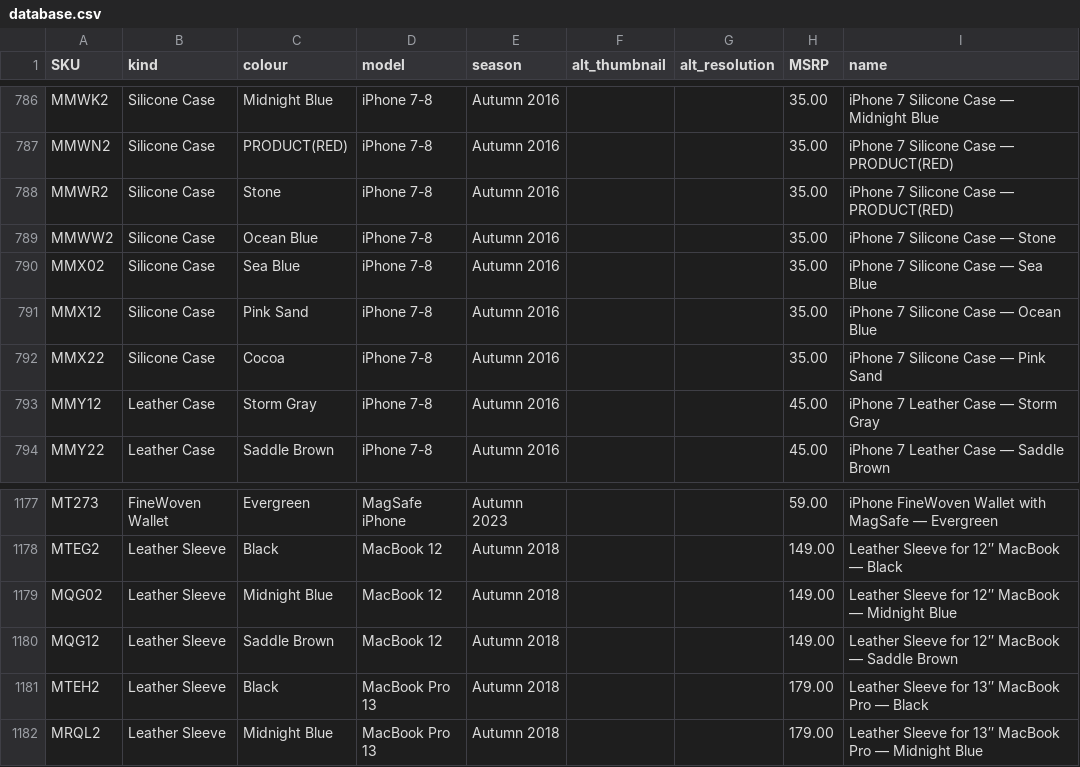
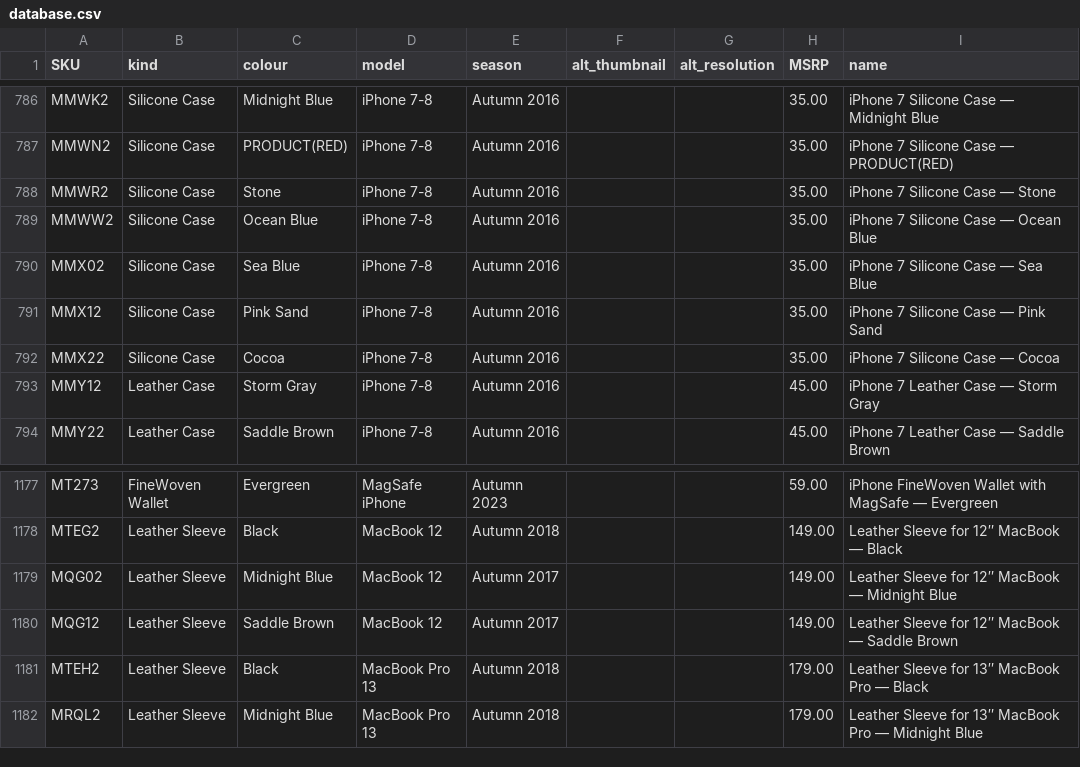
Before and after one commit to JonathanSeriesX/everycase, a CSV file: scripts/database.csv, drawn as a sheet; only a part is shown, gaps mark what is left out.

Commit message:
More minor data fixes

```diff
--- a/scripts/database.csv
+++ b/scripts/database.csv
@@ -787,7 +787,7 @@ MMWK2,Silicone Case,Midnight Blue,iPhone 7-8,Autumn 2016,,,35.00,iPhone 7 Silico
 MMWN2,Silicone Case,PRODUCT(RED),iPhone 7-8,Autumn 2016,,,35.00,iPhone 7 Silicone Case — PRODUCT(RED)
-MMWR2,Silicone Case,Stone,iPhone 7-8,Autumn 2016,,,35.00,iPhone 7 Silicone Case — PRODUCT(RED)
-MMWW2,Silicone Case,Ocean Blue,iPhone 7-8,Autumn 2016,,,35.00,iPhone 7 Silicone Case — Stone
+MMWR2,Silicone Case,Stone,iPhone 7-8,Autumn 2016,,,35.00,iPhone 7 Silicone Case — Stone
+MMWW2,Silicone Case,Ocean Blue,iPhone 7-8,Autumn 2016,,,35.00,iPhone 7 Silicone Case — Ocean Blue
 MMX02,Silicone Case,Sea Blue,iPhone 7-8,Autumn 2016,,,35.00,iPhone 7 Silicone Case — Sea Blue
-MMX12,Silicone Case,Pink Sand,iPhone 7-8,Autumn 2016,,,35.00,iPhone 7 Silicone Case — Ocean Blue
-MMX22,Silicone Case,Cocoa,iPhone 7-8,Autumn 2016,,,35.00,iPhone 7 Silicone Case — Pink Sand
+MMX12,Silicone Case,Pink Sand,iPhone 7-8,Autumn 2016,,,35.00,iPhone 7 Silicone Case — Pink Sand
+MMX22,Silicone Case,Cocoa,iPhone 7-8,Autumn 2016,,,35.00,iPhone 7 Silicone Case — Cocoa
 MMY12,Leather Case,Storm Gray,iPhone 7-8,Autumn 2016,,,45.00,iPhone 7 Leather Case — Storm Gray
@@ -1178,4 +1178,4 @@ MT273,FineWoven Wallet,Evergreen,MagSafe iPhone,Autumn 2023,,,59.00,iPhone FineW
 MTEG2,Leather Sleeve,Black,MacBook 12,Autumn 2018,,,149.00,Leather Sleeve for 12″ MacBook — Black
-MQG02,Leather Sleeve,Midnight Blue,MacBook 12,Autumn 2018,,,149.00,Leather Sleeve for 12″ MacBook — Midnight Blue
-MQG12,Leather Sleeve,Saddle Brown,MacBook 12,Autumn 2018,,,149.00,Leather Sleeve for 12″ MacBook — Saddle Brown
+MQG02,Leather Sleeve,Midnight Blue,MacBook 12,Autumn 2017,,,149.00,Leather Sleeve for 12″ MacBook — Midnight Blue
+MQG12,Leather Sleeve,Saddle Brown,MacBook 12,Autumn 2017,,,149.00,Leather Sleeve for 12″ MacBook — Saddle Brown
 MTEH2,Leather Sleeve,Black,MacBook Pro 13,Autumn 2018,,,179.00,Leather Sleeve for 13″ MacBook Pro — Black
```
Also changed, not shown: 3 other files.
